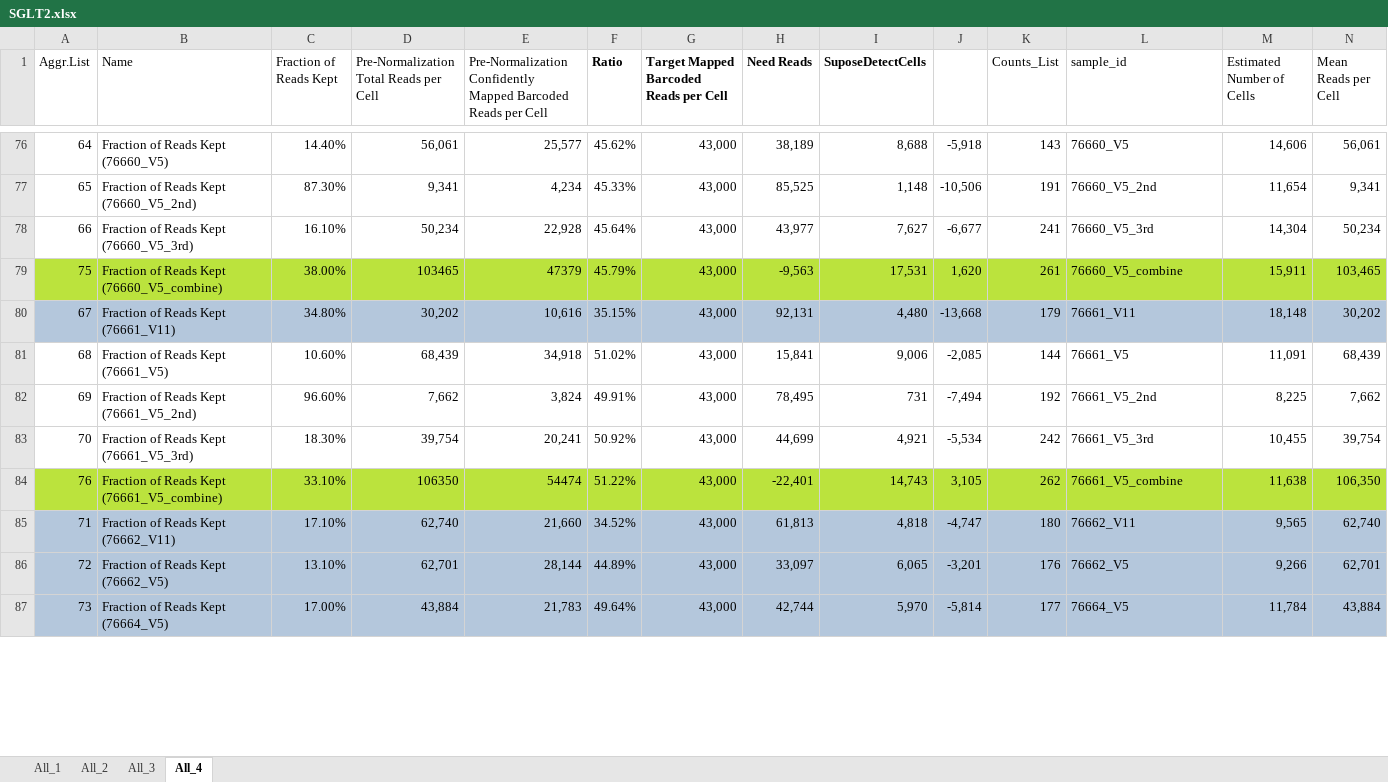
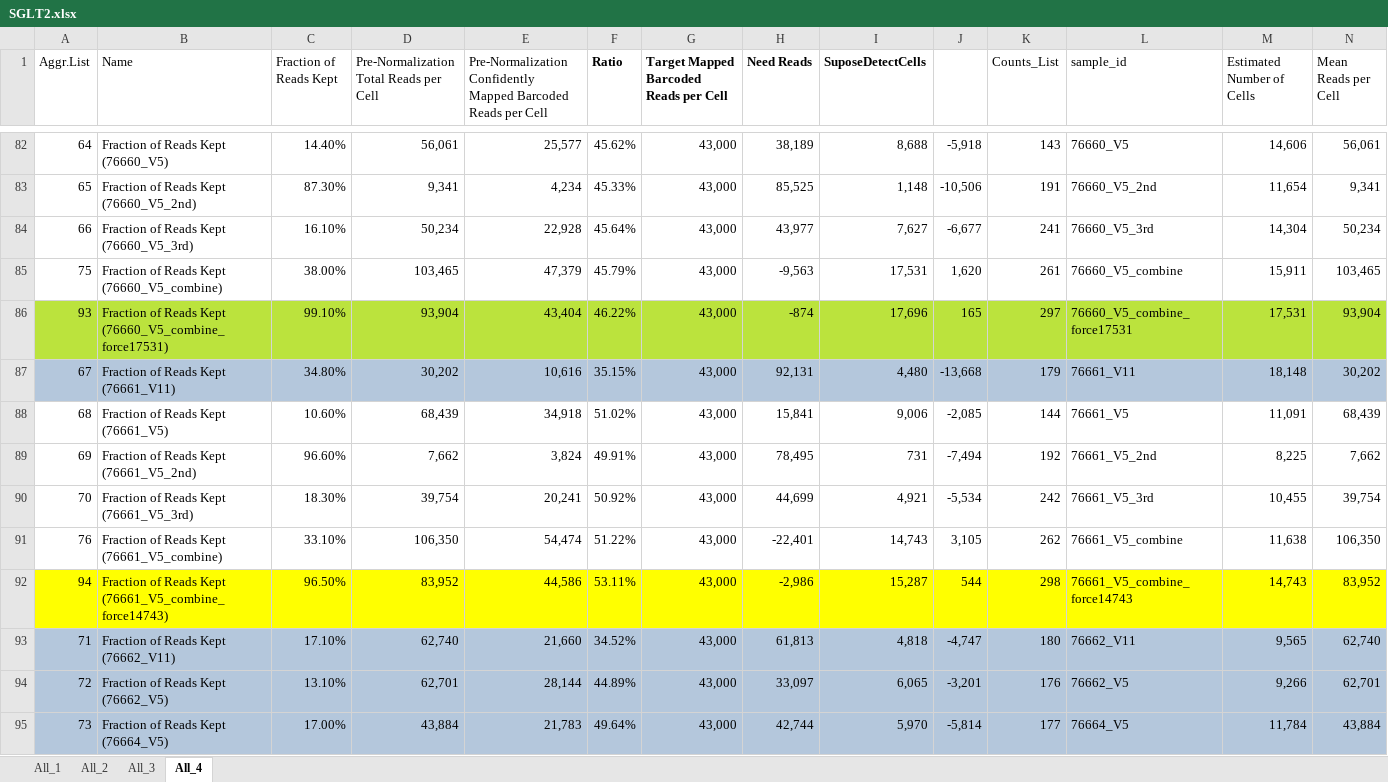
Before and after one commit to dnarna909/UTHSC_cellranger_codes_files, an Excel workbook: AggrFiles/SGLT2.xlsx, sheet All_4, drawn as a sheet; only a part is shown, gaps mark what is left out; values as stored, in another font and other column widths than the file's, no borders; charts and pictures and conditional formats not drawn; addresses are those after the commit; rows hold the shown columns only; the diff covers the shown part only; the diff names each change by its address in the sheet, - before the commit and + after, or states it on an @@ line.

```diff
--- a/AggrFiles/SGLT2.xlsx (sheet All_4)
+++ b/AggrFiles/SGLT2.xlsx (sheet All_4)
-A85:N85 fill: #BBE33D
+A85:N85 fill: none
-D85: 103465
+D85: 103,465
-E85: 47379
+E85: 47,379
+row 86: 93 | Fraction of Reads Kept (76660_V5_combine_force17531) | 99.10% | 93,904 | 43,404 | 46.22% | 43,000 | -874 | 17,696 | 165 | 297 | 76660_V5_combine_force17531 | 17,531 | 93,904
-A91:N91 fill: #BBE33D
+A91:N91 fill: none
-D91: 106350
+D91: 106,350
-E91: 54474
+E91: 54,474
+row 92: 94 | Fraction of Reads Kept (76661_V5_combine_force14743) | 96.50% | 83,952 | 44,586 | 53.11% | 43,000 | -2,986 | 15,287 | 544 | 298 | 76661_V5_combine_force14743 | 14,743 | 83,952
```
Also changed, not shown: 6 added rows, 10 removed rows, 22 edited cells and cell formats elsewhere in this sheet, formulas that keep their value, charts or pictures, 2022-08-18 Prepare for UTSA/SGLT2.sn.aggr.info.xlsx, 2022-08-18 Prepare for UTSA/STARR.SGLT2.V5.agg.xlsx, 13 other files.
